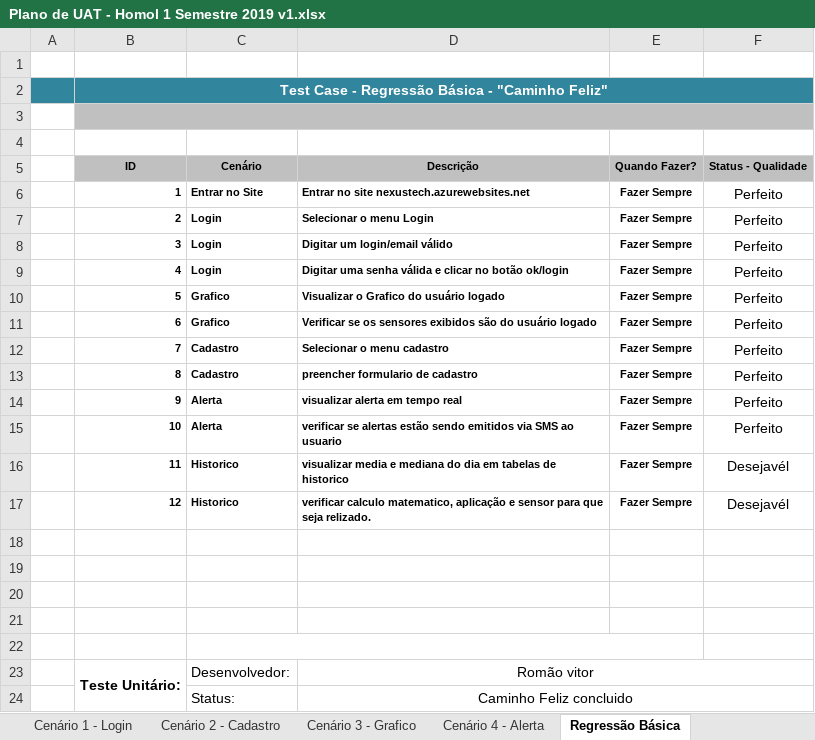
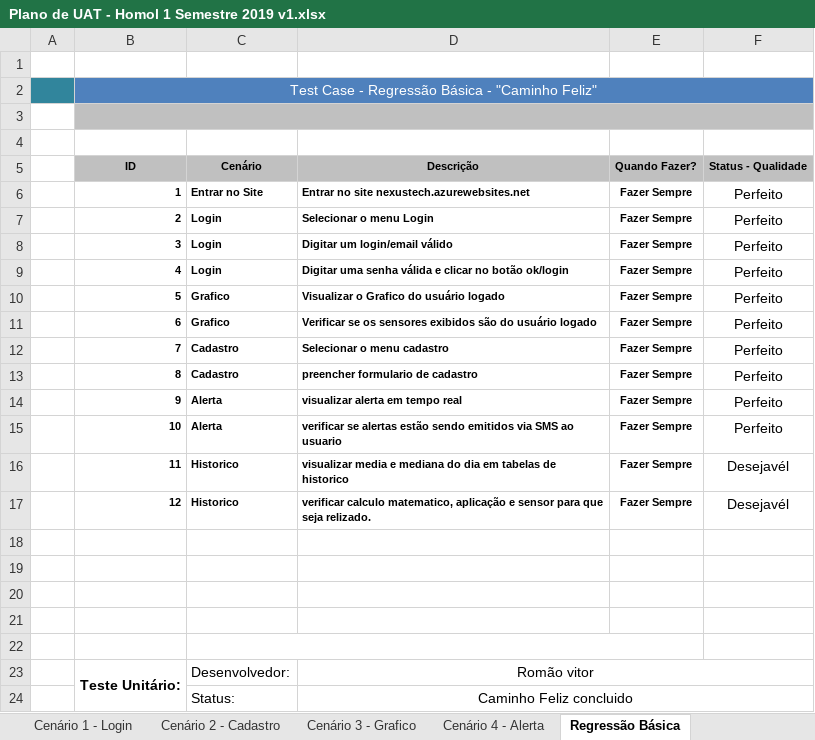
Before and after one commit to BandTec/grupo3-sa, an Excel workbook: Projeto-Documentacao/Planilhas/Plano de UAT - Homol 1 Semestre 2019 v1.xlsx, sheet Regressão Básica, drawn as a sheet; values as stored, in another font and other column widths than the file's, no borders; the diff names each change by its address in the sheet, - before the commit and + after, or states it on an @@ line.

```diff
--- a/Projeto-Documentacao/Planilhas/Plano de UAT - Homol 1 Semestre 2019 v1.xlsx (sheet Regressão Básica)
+++ b/Projeto-Documentacao/Planilhas/Plano de UAT - Homol 1 Semestre 2019 v1.xlsx (sheet Regressão Básica)
-B2:F2 fill: #31859C
+B2:F2 fill: #4F81BD
-B2 bold: on
+B2 bold: off
```
Also changed, not shown: sheet Cenário 4 - Alerta, sheet Cenário 3 - Grafico, sheet Cenário 2 - Cadastro, sheet Cenário 1 - Login, sheet Plano de Homologação, charts or pictures, 4 other files.
